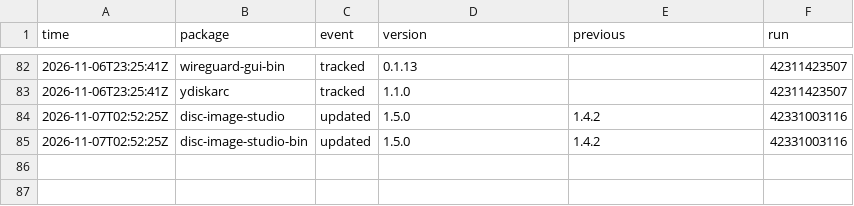
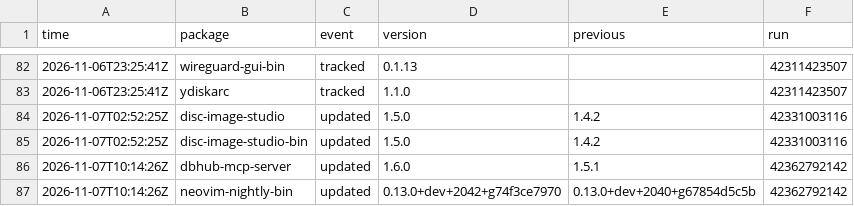
Before and after one commit to noctuum/sibyl, a CSV file: stats/events.csv, drawn as a sheet; only a part is shown, gaps mark what is left out; the diff names each change by its address in the sheet, - before the commit and + after, or states it on an @@ line.

```diff
--- a/stats/events.csv
+++ b/stats/events.csv
+row 86: 2026-11-07T10:14:26Z | dbhub-mcp-server | updated | 1.6.0 | 1.5.1 | 42362792142
+row 87: 2026-11-07T10:14:26Z | neovim-nightly-bin | updated | 0.13.0+dev+2042+g74f3ce7970 | 0.13.0+dev+2040+g67854d5c5b | 42362792142
```
Also changed, not shown: 5 other files.
